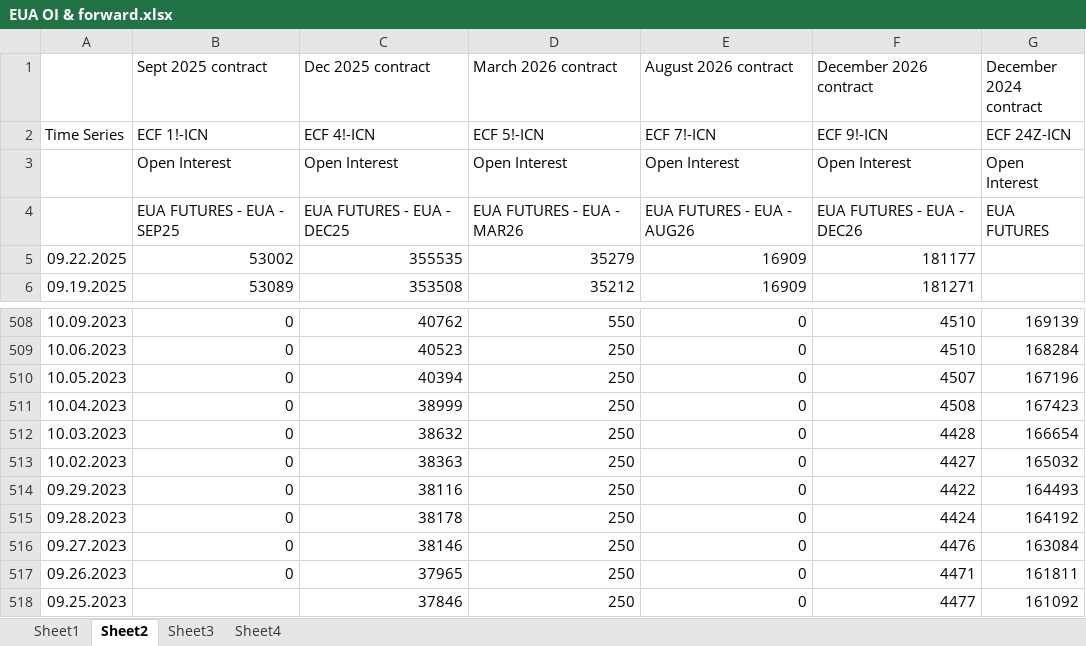
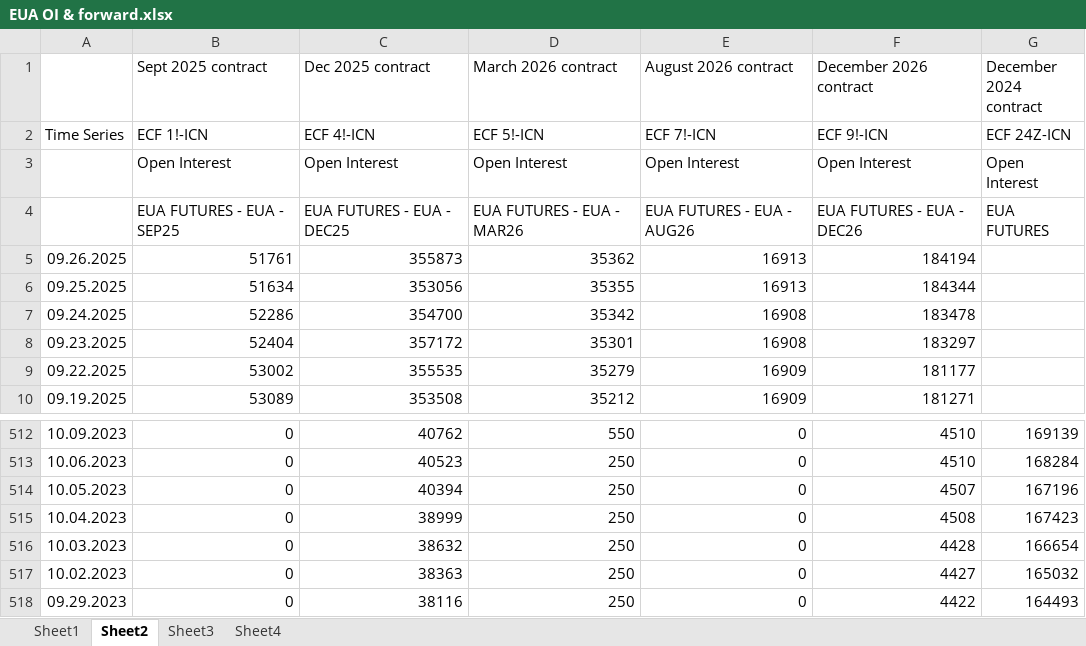
Before and after one commit to charlesgre/EUA-2-dashboard, an Excel workbook: EUA OI & forward.xlsx, sheet Sheet2, drawn as a sheet; only a part is shown, gaps mark what is left out; values as stored, in another font and other column widths than the file's, no borders; removed rows and columns are numbered as before the commit, all else as after; the diff names each change by its address in the sheet, - before the commit and + after, or states it on an @@ line.

```diff
--- a/EUA OI & forward.xlsx (sheet Sheet2)
+++ b/EUA OI & forward.xlsx (sheet Sheet2)
+row 5: 09.26.2025 | 51761 | 355873 | 35362 | 16913 | 184194
+row 6: 09.25.2025 | 51634 | 353056 | 35355 | 16913 | 184344
+row 7: 09.24.2025 | 52286 | 354700 | 35342 | 16908 | 183478
+row 8: 09.23.2025 | 52404 | 357172 | 35301 | 16908 | 183297
-row 515: 09.28.2023 | 0 | 38178 | 250 | 0 | 4424 | 164192
-row 516: 09.27.2023 | 0 | 38146 | 250 | 0 | 4476 | 163084
-row 517: 09.26.2023 | 0 | 37965 | 250 | 0 | 4471 | 161811
-row 518: 09.25.2023 |  | 37846 | 250 | 0 | 4477 | 161092
```
Also changed, not shown: sheet Sheet1, sheet Sheet4, sheet Sheet3, Auctions EUA.xlsx, Gas storages.xlsx, 1 other file.
